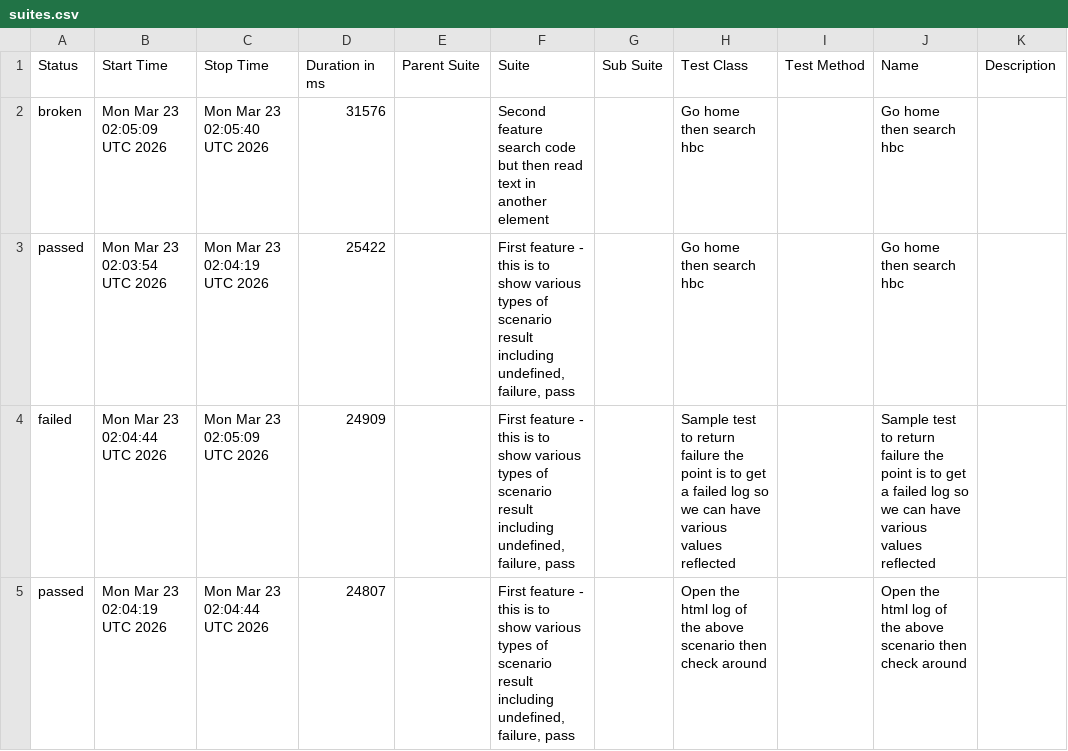
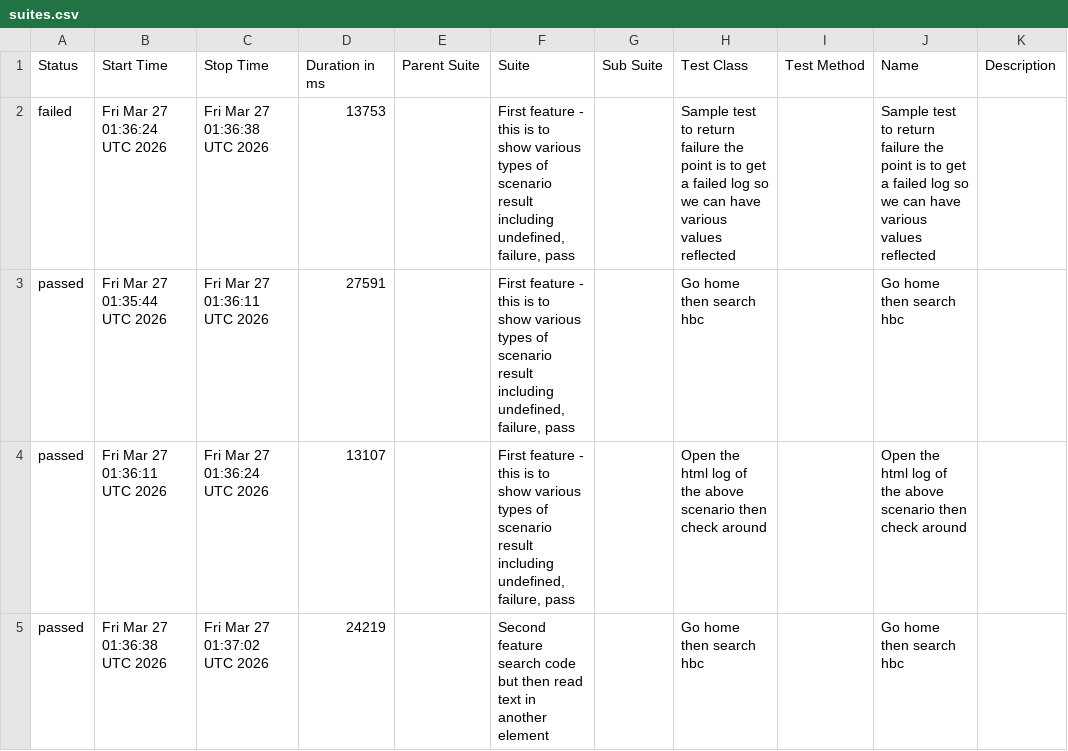
Before and after one commit to 11tdlong/repo11, a CSV file: tmp/allure-report/data/suites.csv, drawn as a sheet.

```diff
--- a/tmp/allure-report/data/suites.csv
+++ b/tmp/allure-report/data/suites.csv
@@ -1,5 +1,5 @@
 "Status","Start Time","Stop Time","Duration in ms","Parent Suite","Suite","Sub Suite","Test Class","Test Method","Name","Description"
-"broken","Mon Mar 23 02:05:09 UTC 2026","Mon Mar 23 02:05:40 UTC 2026","31576","","Second feature search code but then read text in another element","","Go home then search hbc","","Go home then search hbc",""
-"passed","Mon Mar 23 02:03:54 UTC 2026","Mon Mar 23 02:04:19 UTC 2026","25422","","First feature - this is to show various types of scenario result including undefined, failure, pass","","Go home then search hbc","","Go home then search hbc",""
-"failed","Mon Mar 23 02:04:44 UTC 2026","Mon Mar 23 02:05:09 UTC 2026","24909","","First feature - this is to show various types of scenario result including undefined, failure, pass","","Sample test to return failure the point is to get a failed log so we can have various values reflected","","Sample test to return failure the point is to get a failed log so we can have various values reflected",""
-"passed","Mon Mar 23 02:04:19 UTC 2026","Mon Mar 23 02:04:44 UTC 2026","24807","","First feature - this is to show various types of scenario result including undefined, failure, pass","","Open the html log of the above scenario then check around","","Open the html log of the above scenario then check around",""
+"failed","Fri Mar 27 01:36:24 UTC 2026","Fri Mar 27 01:36:38 UTC 2026","13753","","First feature - this is to show various types of scenario result including undefined, failure, pass","","Sample test to return failure the point is to get a failed log so we can have various values reflected","","Sample test to return failure the point is to get a failed log so we can have various values reflected",""
+"passed","Fri Mar 27 01:35:44 UTC 2026","Fri Mar 27 01:36:11 UTC 2026","27591","","First feature - this is to show various types of scenario result including undefined, failure, pass","","Go home then search hbc","","Go home then search hbc",""
+"passed","Fri Mar 27 01:36:11 UTC 2026","Fri Mar 27 01:36:24 UTC 2026","13107","","First feature - this is to show various types of scenario result including undefined, failure, pass","","Open the html log of the above scenario then check around","","Open the html log of the above scenario then check around",""
+"passed","Fri Mar 27 01:36:38 UTC 2026","Fri Mar 27 01:37:02 UTC 2026","24219","","Second feature search code but then read text in another element","","Go home then search hbc","","Go home then search hbc",""
```
Also changed, not shown: tmp/allure-report/data/behaviors.csv, 49 other files.
